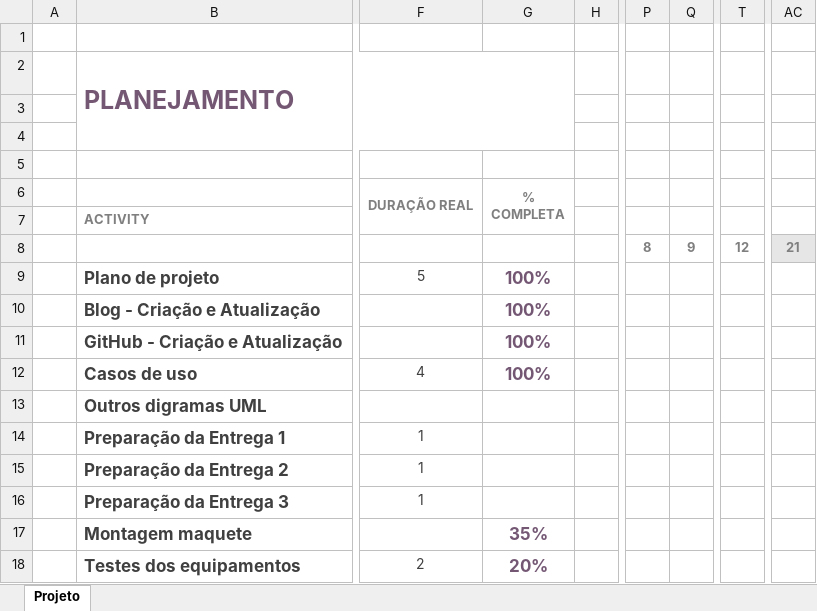
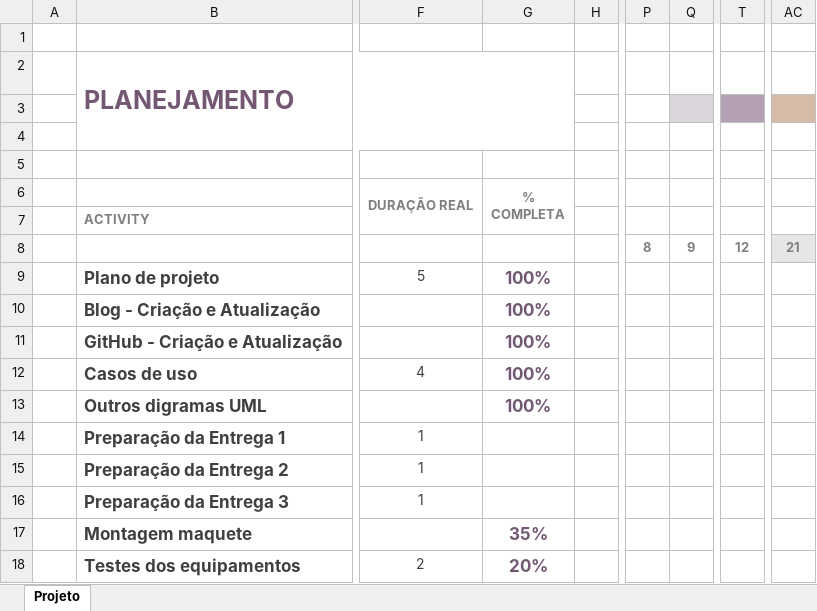
Before and after one commit to Marcelo-Apps/BlueHome, an Excel workbook: Documentacao/GERENCIA/Cronograma.xlsx, sheet Projeto, drawn as a sheet; only a part is shown, gaps mark what is left out; values as stored, in another font and other column widths than the file's, no borders; charts and pictures and conditional formats not drawn; the diff names each change by its address in the sheet, - before the commit and + after, or states it on an @@ line.

Commit message:
Atualização no cronograma e no relatorio detalhado de atividades

```diff
--- a/Documentacao/GERENCIA/Cronograma.xlsx (sheet Projeto)
+++ b/Documentacao/GERENCIA/Cronograma.xlsx (sheet Projeto)
-Q3 fill: none
+Q3 fill: #DCD5DC
-T3 fill: none
+T3 fill: #B4A0B5
-AC3 fill: none
+AC3 fill: #D5BBA8
-G13: (empty)
+G13: 100%
```
Also changed, not shown: charts or pictures, Documentacao/GERENCIA/RelatorioDetalhadoAtividades.xlsx.
